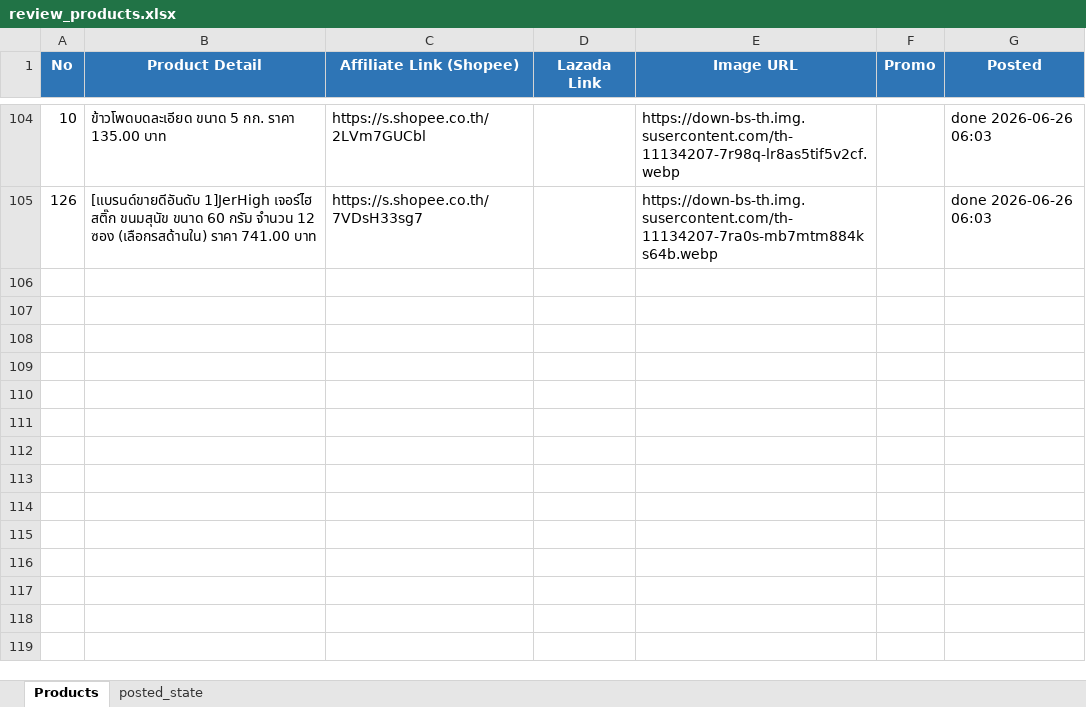
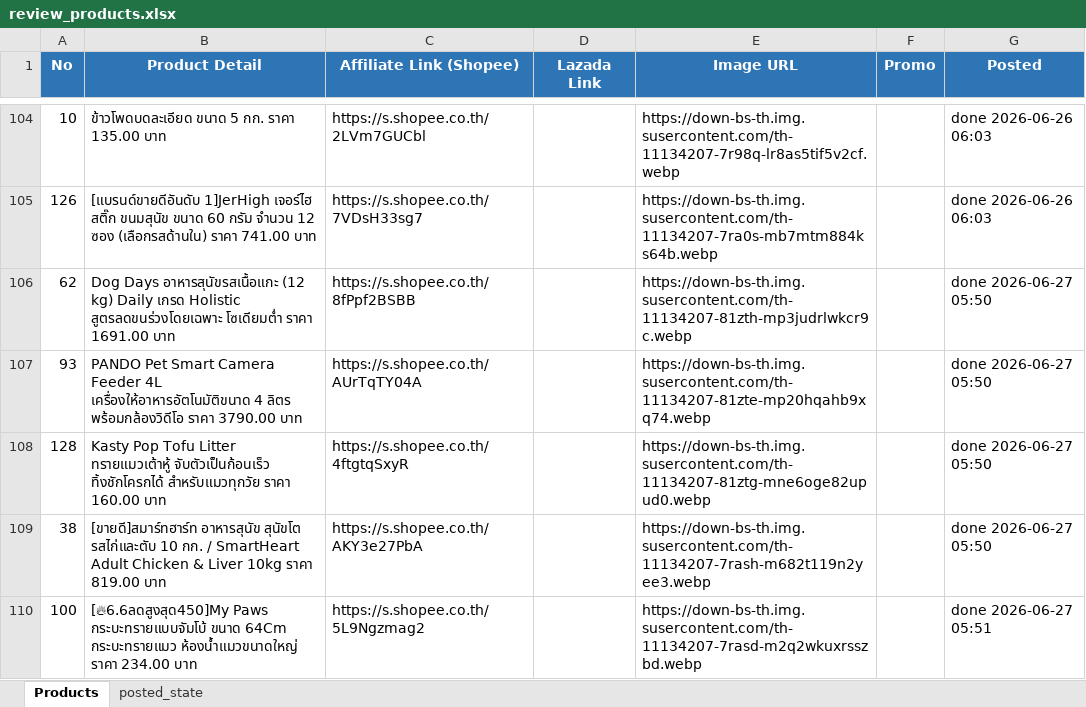
Before and after one commit to tongono-creator/chowchow-facebook-page, an Excel workbook: review_products.xlsx, sheet Products, drawn as a sheet; only a part is shown, gaps mark what is left out; values as stored, in another font and other column widths than the file's, no borders; the diff names each change by its address in the sheet, - before the commit and + after, or states it on an @@ line.

```diff
--- a/review_products.xlsx (sheet Products)
+++ b/review_products.xlsx (sheet Products)
+row 106: 62 | Dog Days อาหารสุนัขรสเนื้อแกะ (12 kg) Daily เกรด Holistic สูตรลดขนร่วงโดยเฉพาะ โซเดียมต่ำ ราคา 1691.00 บาท | https://s.shopee.co.th/8fPpf2BSBB |  | https://down-bs-th.img.susercontent.com/th-11134207-81zth-mp3judrlwkcr9c.webp |  | done 2026-06-27 05:50
+row 107: 93 | PANDO Pet Smart Camera Feeder 4L เครื่องให้อาหารอัตโนมัติขนาด 4 ลิตร พร้อมกล้องวิดีโอ ราคา 3790.00 บาท | https://s.shopee.co.th/AUrTqTY04A |  | https://down-bs-th.img.susercontent.com/th-11134207-81zte-mp20hqahb9xq74.webp |  | done 2026-06-27 05:50
+row 108: 128 | Kasty Pop Tofu Litter ทรายแมวเต้าหู้ จับตัวเป็นก้อนเร็ว ทิ้งชักโครกได้ สำหรับแมวทุกวัย ราคา 160.00 บาท | https://s.shopee.co.th/4ftgtqSxyR |  | https://down-bs-th.img.susercontent.com/th-11134207-81ztg-mne6oge82upud0.webp |  | done 2026-06-27 05:50
+row 109: 38 | [ขายดี]สมาร์ทฮาร์ท อาหารสุนัข สุนัขโต รสไก่และตับ 10 กก. / SmartHeart Adult Chicken & Liver 10kg ราคา 819.00 บาท | https://s.shopee.co.th/AKY3e27PbA |  | https://down-bs-th.img.susercontent.com/th-11134207-7rash-m682t119n2yee3.webp |  | done 2026-06-27 05:50
+row 110: 100 | [🔥6.6ลดสูงสุด450]My Paws กระบะทรายแบบจัมโบ้ ขนาด 64Cm กระบะทรายแมว ห้องน้ำแมวขนาดใหญ่ ราคา 234.00 บาท | https://s.shopee.co.th/5L9Ngzmag2 |  | https://down-bs-th.img.susercontent.com/th-11134207-7rasd-m2q2wkuxrsszbd.webp |  | done 2026-06-27 05:51
```
Also changed, not shown: sheet posted_state.
